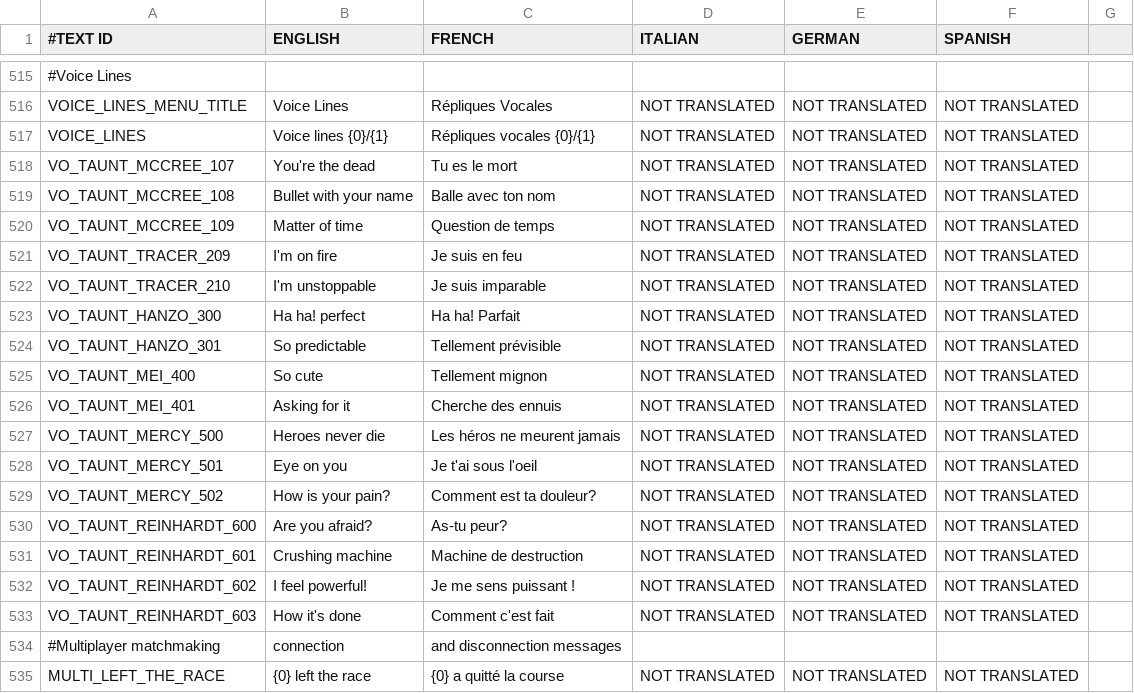
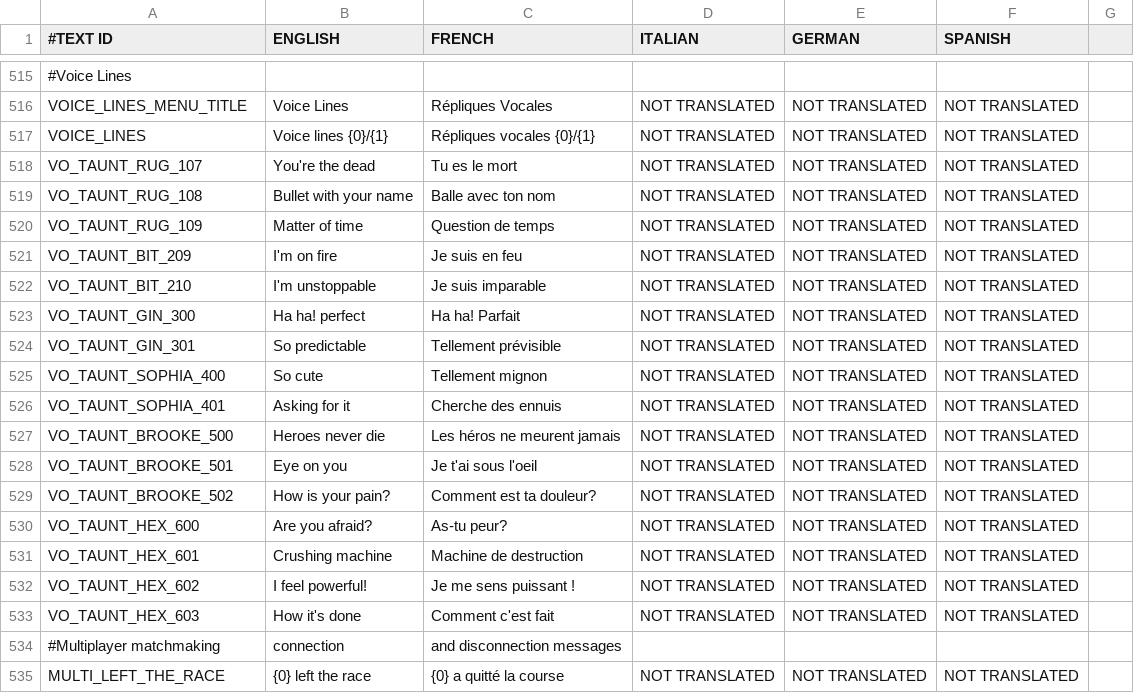
Before and after one commit to shahbazGamedev/Hero-s-Run, a CSV file: Assets/Resources/Localization/GameText.csv, drawn as a sheet; only a part is shown, gaps mark what is left out; the diff names each change by its address in the sheet, - before the commit and + after, or states it on an @@ line.

```diff
--- a/Assets/Resources/Localization/GameText.csv
+++ b/Assets/Resources/Localization/GameText.csv
-A518 (#TEXT ID): VO_TAUNT_MCCREE_107
+A518 (#TEXT ID): VO_TAUNT_RUG_107
-A519 (#TEXT ID): VO_TAUNT_MCCREE_108
+A519 (#TEXT ID): VO_TAUNT_RUG_108
-A520 (#TEXT ID): VO_TAUNT_MCCREE_109
+A520 (#TEXT ID): VO_TAUNT_RUG_109
-A521 (#TEXT ID): VO_TAUNT_TRACER_209
+A521 (#TEXT ID): VO_TAUNT_BIT_209
-A522 (#TEXT ID): VO_TAUNT_TRACER_210
+A522 (#TEXT ID): VO_TAUNT_BIT_210
-A523 (#TEXT ID): VO_TAUNT_HANZO_300
+A523 (#TEXT ID): VO_TAUNT_GIN_300
-A524 (#TEXT ID): VO_TAUNT_HANZO_301
+A524 (#TEXT ID): VO_TAUNT_GIN_301
-A525 (#TEXT ID): VO_TAUNT_MEI_400
+A525 (#TEXT ID): VO_TAUNT_SOPHIA_400
-A526 (#TEXT ID): VO_TAUNT_MEI_401
+A526 (#TEXT ID): VO_TAUNT_SOPHIA_401
-A527 (#TEXT ID): VO_TAUNT_MERCY_500
+A527 (#TEXT ID): VO_TAUNT_BROOKE_500
-A528 (#TEXT ID): VO_TAUNT_MERCY_501
+A528 (#TEXT ID): VO_TAUNT_BROOKE_501
-A529 (#TEXT ID): VO_TAUNT_MERCY_502
+A529 (#TEXT ID): VO_TAUNT_BROOKE_502
-A530 (#TEXT ID): VO_TAUNT_REINHARDT_600
+A530 (#TEXT ID): VO_TAUNT_HEX_600
-A531 (#TEXT ID): VO_TAUNT_REINHARDT_601
+A531 (#TEXT ID): VO_TAUNT_HEX_601
-A532 (#TEXT ID): VO_TAUNT_REINHARDT_602
+A532 (#TEXT ID): VO_TAUNT_HEX_602
-A533 (#TEXT ID): VO_TAUNT_REINHARDT_603
+A533 (#TEXT ID): VO_TAUNT_HEX_603
```
Also changed, not shown: 15 other files.
